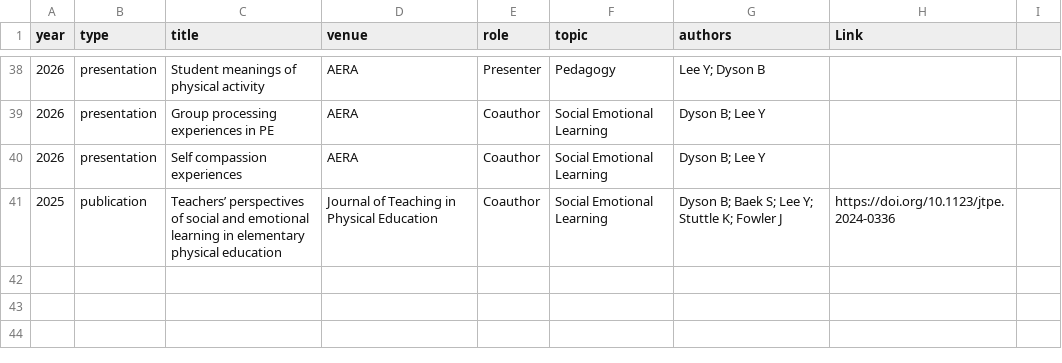
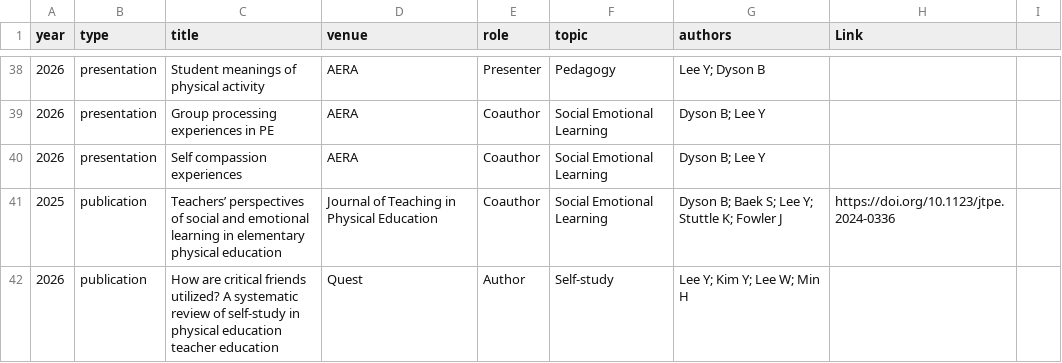
Before and after one commit to Yongjin-L/yongjin-l.github.io, a CSV file: InteractiveCV/research_data.csv, drawn as a sheet; only a part is shown, gaps mark what is left out.

```diff
--- a/InteractiveCV/research_data.csv
+++ b/InteractiveCV/research_data.csv
@@ -41 +41,2 @@
 2025,publication,Teachers’ perspectives of social and emotional learning in elementary physical education,Journal of Teaching in Physical Education,Coauthor,Social Emotional Learning,Dyson B; Baek S; Lee Y; Stuttle K; Fowler J,https://doi.org/10.1123/jtpe.2024-0336,
+2026,publication,How are critical friends utilized? A systematic review of self-study in physical education teacher education,Quest,Author,Self-study,Lee Y; Kim Y; Lee W; Min H,,
```
Also changed, not shown: 3 other files.
